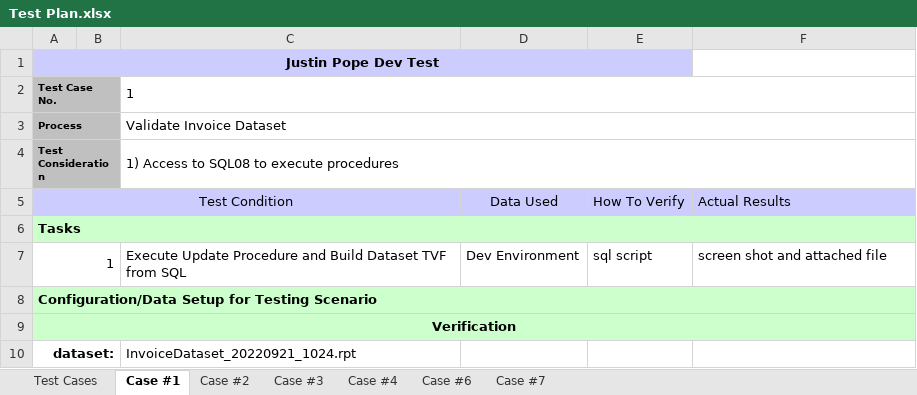
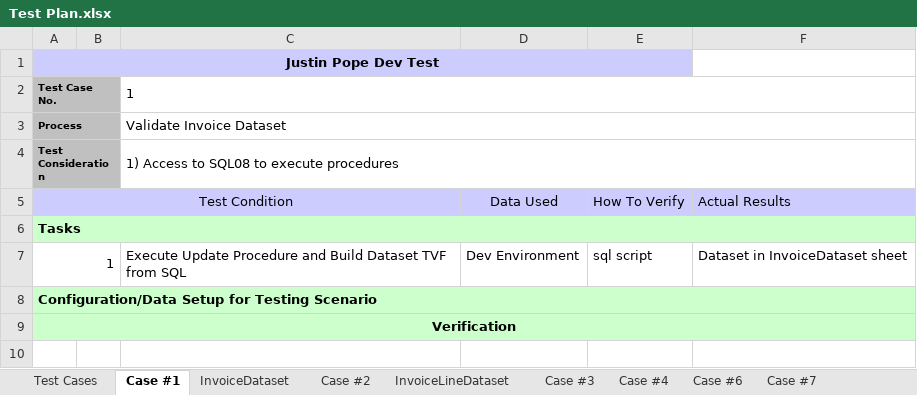
Before and after one commit to DevJustinP/WIP, an Excel workbook: Tickets/Normal Tickets/Ticket 30434/Testing/Test Plan.xlsx, sheet Case #1, drawn as a sheet; values as stored, in another font and other column widths than the file's, no borders; the diff names each change by its address in the sheet, - before the commit and + after, or states it on an @@ line.

```diff
--- a/Tickets/Normal Tickets/Ticket 30434/Testing/Test Plan.xlsx (sheet Case #1)
+++ b/Tickets/Normal Tickets/Ticket 30434/Testing/Test Plan.xlsx (sheet Case #1)
+sheet tab: InvoiceDataset
+sheet tab: InvoiceLineDataset
-F7: screen shot and attached file
+F7: Dataset in InvoiceDataset sheet
-row 10: dataset: |  | InvoiceDataset_20220921_1024.rpt
```
Also changed, not shown: sheet Case #7, sheet Case #6, sheet Case #3, sheet Case #4, sheet Case #2, 15 other files.
